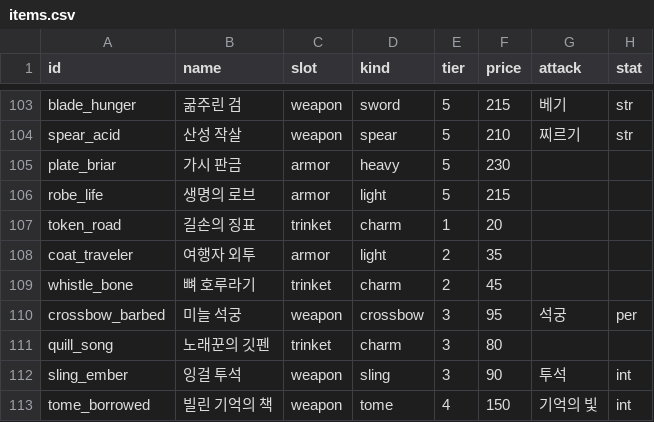
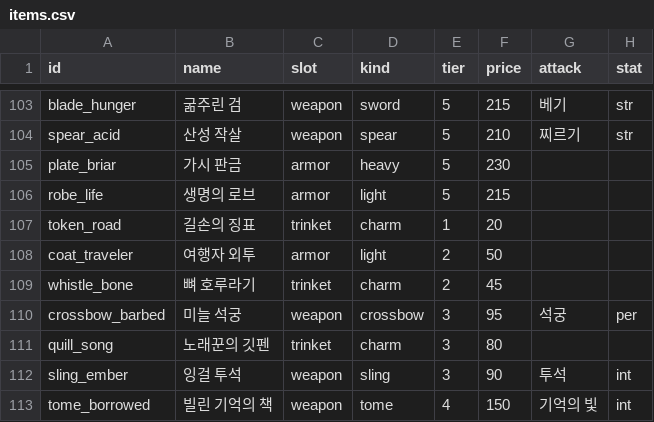
Before and after one commit to LeArc6910/hero-to-you, a CSV file: Assets/_Project/Resources/Data/Items/items.csv, drawn as a sheet; only a part is shown, gaps mark what is left out; the diff names each change by its address in the sheet, - before the commit and + after, or states it on an @@ line.

```diff
--- a/Assets/_Project/Resources/Data/Items/items.csv
+++ b/Assets/_Project/Resources/Data/Items/items.csv
-F108 (price): 35
+F108 (price): 50
```
Also changed, not shown: Assets/_Project/Resources/Data/Story/chapters.csv, Assets/_Project/Resources/Data/Text/adventure.csv, 12 other files.
